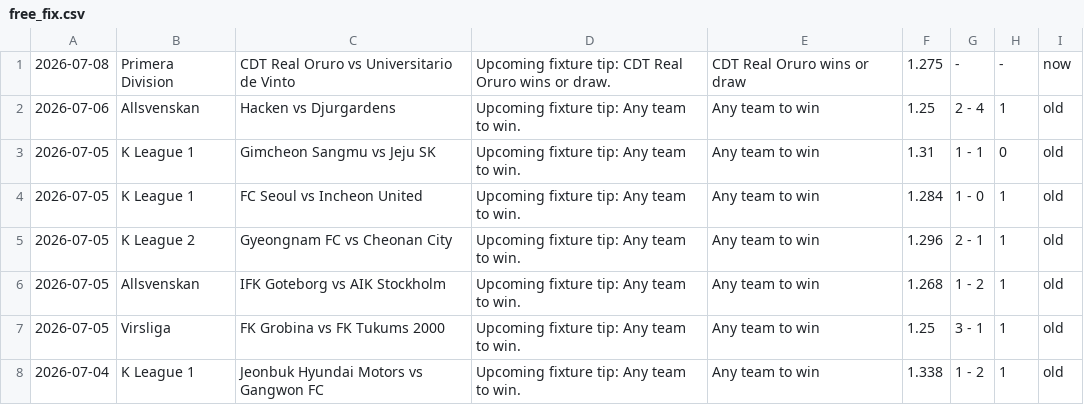
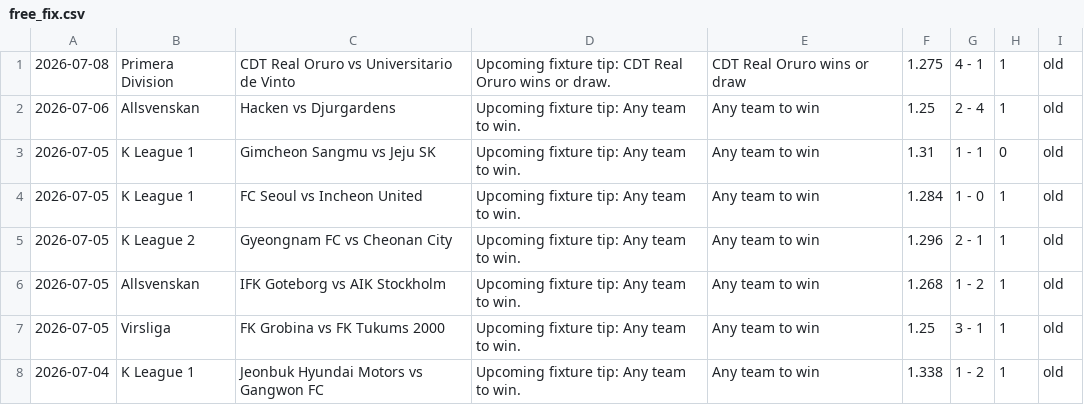
Before and after one commit to htetmyet/footytips, a CSV file: free_fix.csv, drawn as a sheet; only a part is shown.

Commit message:
2026-07-09-new-fixs-updates

```diff
--- a/free_fix.csv
+++ b/free_fix.csv
@@ -1,2 +1,2 @@
-2026-07-08,Primera Division,CDT Real Oruro vs Universitario de Vinto,Upcoming fixture tip: CDT Real Oruro wins or draw.,CDT Real Oruro wins or draw,1.275,-,-,now
+2026-07-08,Primera Division,CDT Real Oruro vs Universitario de Vinto,Upcoming fixture tip: CDT Real Oruro wins or draw.,CDT Real Oruro wins or draw,1.275,4 - 1,1,old
 2026-07-06,Allsvenskan,Hacken vs Djurgardens,Upcoming fixture tip: Any team to win.,Any team to win,1.25,2 - 4,1,old
```
